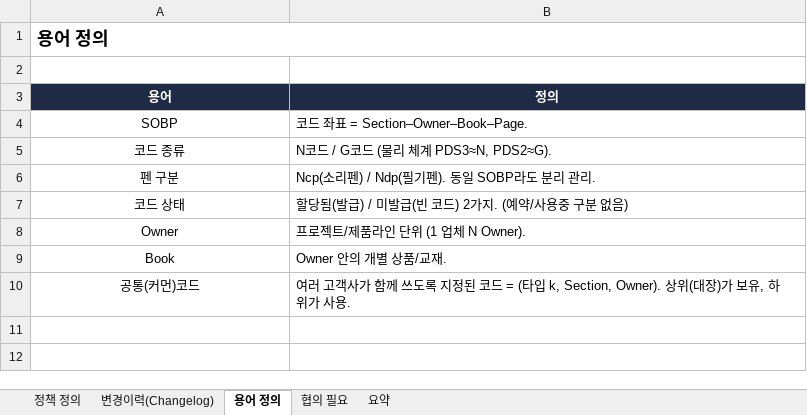
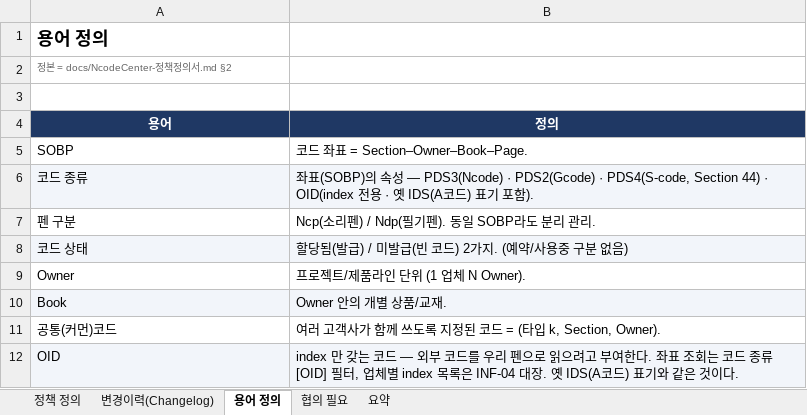
Before and after one commit to sjkim-create/NcodeCenter, an Excel workbook: docs/NcodeCenter-정책정의서.xlsx, sheet 용어 정의, drawn as a sheet; values as stored, in another font and other column widths than the file's, no borders; removed rows and columns are numbered as before the commit, all else as after; the diff names each change by its address in the sheet, - before the commit and + after, or states it on an @@ line.

```diff
--- a/docs/NcodeCenter-정책정의서.xlsx (sheet 용어 정의)
+++ b/docs/NcodeCenter-정책정의서.xlsx (sheet 용어 정의)
-A1:B1 merged
+row 2: 정본 = docs/NcodeCenter-정책정의서.md §2
-A4:B4 fill: #1F2A44
+A4:B4 fill: #1F3864
-A5:A11 alignment: center
+A5:A11 alignment: left
-A6:B6 fill: none
+A6:B6 fill: #F2F5FA
-B6 (정의): N코드 / G코드 (물리 체계 PDS3≈N, PDS2≈G).
+B6 (정의): 좌표(SOBP)의 속성 — PDS3(Ncode) · PDS2(Gcode) · PDS4(S-code, Section 44) · OID(index 전용 · 옛 IDS(A코드) 표기 포함).
-A8:B8 fill: none
+A8:B8 fill: #F2F5FA
-A10:B10 fill: none
+A10:B10 fill: #F2F5FA
-B11 (정의): …k, Section, Owner). 상위(대장)가 보유, 하위가 사용.
+B11 (정의): …k, Section, Owner).
+row 12: OID | index 만 갖는 코드 — 외부 코드를 우리 펜으로 읽으려고 부여한다. 좌표 조회는 코드 종류 [OID] 필터, 업체별 index 목록은 INF-04 대장. 옛 IDS(A코드) 표기와 같은 것이다.
```
Also changed, not shown: sheet 변경이력(Changelog), sheet 정책 정의, sheet 협의 필요, sheet 요약, 22 other files.
